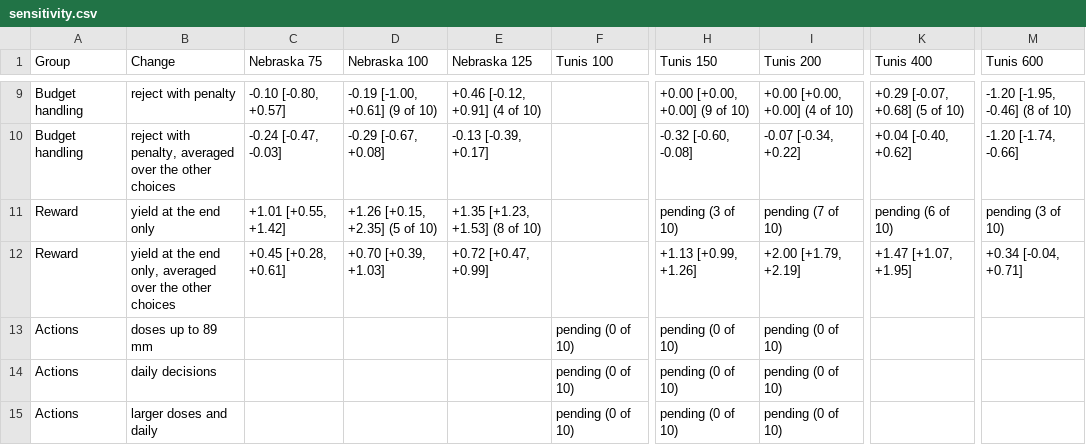
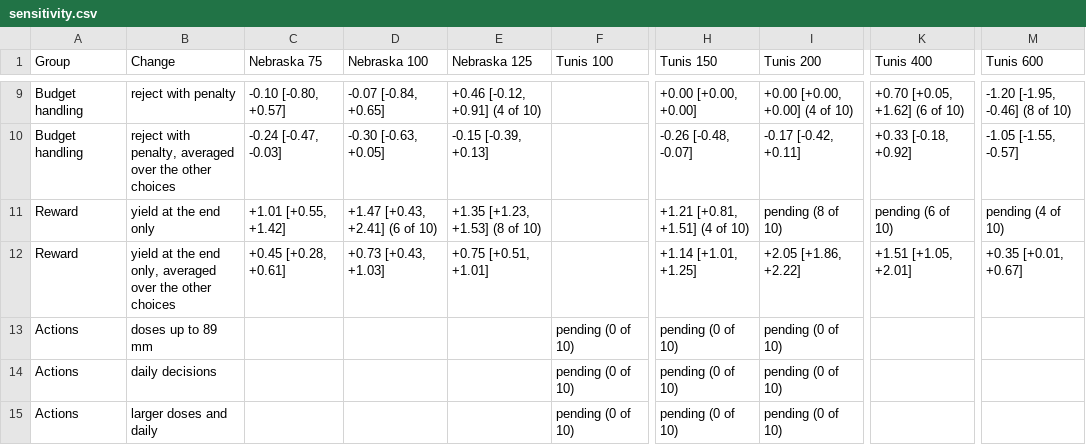
Before and after one commit to jbkze/agwat2026-dit-rl, a CSV file: reports/tables/sensitivity.csv, drawn as a sheet; only a part is shown, gaps mark what is left out; the diff covers the shown part only; the diff names each change by its address in the sheet, - before the commit and + after, or states it on an @@ line.

```diff
--- a/reports/tables/sensitivity.csv
+++ b/reports/tables/sensitivity.csv
-D9 (Nebraska 100): -0.19 [-1.00, +0.61] (9 of 10)
+D9 (Nebraska 100): -0.07 [-0.84, +0.65]
-H9 (Tunis 150): +0.00 [+0.00, +0.00] (9 of 10)
+H9 (Tunis 150): +0.00 [+0.00, +0.00]
-K9 (Tunis 400): +0.29 [-0.07, +0.68] (5 of 10)
+K9 (Tunis 400): +0.70 [+0.05, +1.62] (6 of 10)
-D10 (Nebraska 100): -0.29 [-0.67, +0.08]
+D10 (Nebraska 100): -0.30 [-0.63, +0.05]
-E10 (Nebraska 125): -0.13 [-0.39, +0.17]
+E10 (Nebraska 125): -0.15 [-0.39, +0.13]
-H10 (Tunis 150): -0.32 [-0.60, -0.08]
+H10 (Tunis 150): -0.26 [-0.48, -0.07]
-I10 (Tunis 200): -0.07 [-0.34, +0.22]
+I10 (Tunis 200): -0.17 [-0.42, +0.11]
-K10 (Tunis 400): +0.04 [-0.40, +0.62]
+K10 (Tunis 400): +0.33 [-0.18, +0.92]
-M10 (Tunis 600): -1.20 [-1.74, -0.66]
+M10 (Tunis 600): -1.05 [-1.55, -0.57]
-D11 (Nebraska 100): +1.26 [+0.15, +2.35] (5 of 10)
+D11 (Nebraska 100): +1.47 [+0.43, +2.41] (6 of 10)
-H11 (Tunis 150): pending (3 of 10)
+H11 (Tunis 150): +1.21 [+0.81, +1.51] (4 of 10)
-I11 (Tunis 200): pending (7 of 10)
+I11 (Tunis 200): pending (8 of 10)
-M11 (Tunis 600): pending (3 of 10)
+M11 (Tunis 600): pending (4 of 10)
-D12 (Nebraska 100): +0.70 [+0.39, +1.03]
+D12 (Nebraska 100): +0.73 [+0.43, +1.03]
-E12 (Nebraska 125): +0.72 [+0.47, +0.99]
+E12 (Nebraska 125): +0.75 [+0.51, +1.01]
-H12 (Tunis 150): +1.13 [+0.99, +1.26]
+H12 (Tunis 150): +1.14 [+1.01, +1.25]
-I12 (Tunis 200): +2.00 [+1.79, +2.19]
+I12 (Tunis 200): +2.05 [+1.86, +2.22]
-K12 (Tunis 400): +1.47 [+1.07, +1.95]
+K12 (Tunis 400): +1.51 [+1.05, +2.01]
-M12 (Tunis 600): +0.34 [-0.04, +0.71]
+M12 (Tunis 600): +0.35 [+0.01, +0.67]
```
Also changed, not shown: 31 edited cells elsewhere in this file, reports/tables/progress.csv, reports/tables/sensitivity_long.csv, 15 other files.
